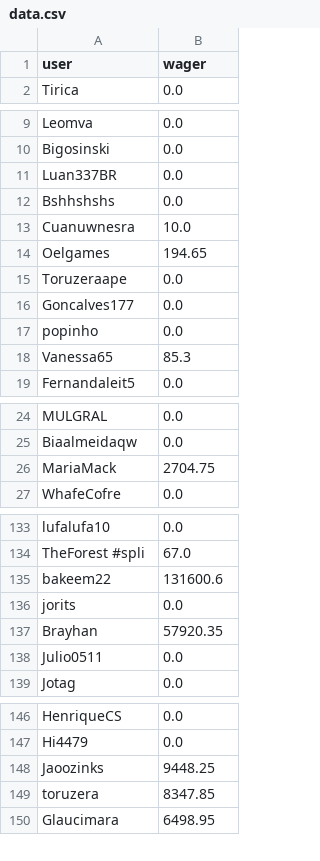
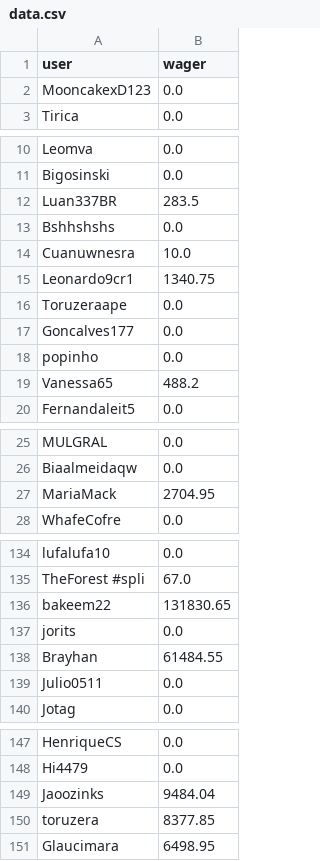
Before and after one commit to PedroHenriqueMelo1/BotSQLiteConsultRace, a CSV file: utils/data.csv, drawn as a sheet; only a part is shown, gaps mark what is left out; the diff covers the shown part only.

```diff
--- a/utils/data.csv
+++ b/utils/data.csv
@@ -1,2 +1,3 @@
 user;wager
+MooncakexD123;0.0
 Tirica;0.0
@@ -10,6 +11,6 @@ Leomva;0.0
 Bigosinski;0.0
-Luan337BR;0.0
+Luan337BR;283.5
 Bshhshshs;0.0
 Cuanuwnesra;10.0
-Oelgames;194.65
+Leonardo9cr1;1340.75
 Toruzeraape;0.0
@@ -17,3 +18,3 @@ Goncalves177;0.0
 popinho;0.0
-Vanessa65;85.3
+Vanessa65;488.2
 Fernandaleit5;0.0
@@ -25,3 +26,3 @@ MULGRAL;0.0
 Biaalmeidaqw;0.0
-MariaMack;2704.75
+MariaMack;2704.95
 WhafeCofre;0.0
@@ -134,5 +135,5 @@ lufalufa10;0.0
 TheForest #spli;67.0
-bakeem22;131600.6
+bakeem22;131830.65
 jorits;0.0
-Brayhan;57920.35
+Brayhan;61484.55
 Julio0511;0.0
@@ -147,4 +148,4 @@ HenriqueCS;0.0
 Hi4479;0.0
-Jaoozinks;9448.25
-toruzera;8347.85
+Jaoozinks;9484.04
+toruzera;8377.85
 Glaucimara;6498.95
```
Also changed, not shown: 18 edited cells elsewhere in this file, 1 other file.
